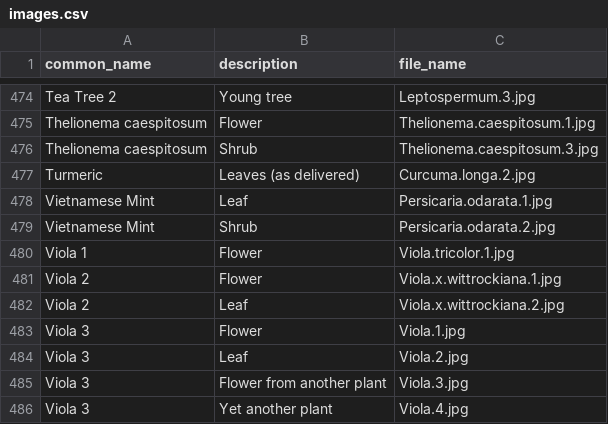
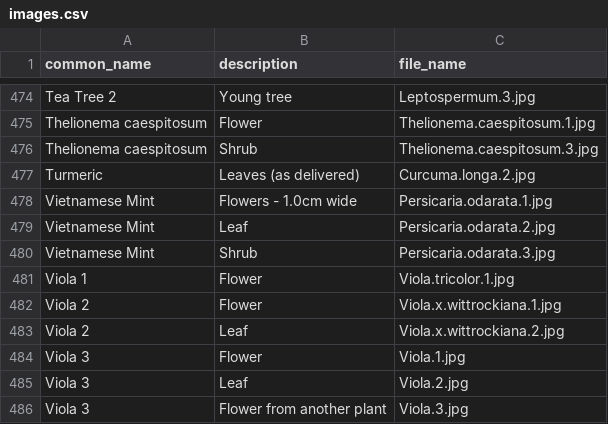
Before and after one commit to ronsavage/WWW-Garden-Design, a CSV file: data/images.csv, drawn as a sheet; only a part is shown, gaps mark what is left out; the shorter side is filled out with more unchanged rows.

Commit message:
Add pix for Vietnamese mint flowers

```diff
--- a/data/images.csv
+++ b/data/images.csv
@@ -477,4 +477,5 @@
 "Turmeric","Leaves (as delivered)","Curcuma.longa.2.jpg"
-"Vietnamese Mint","Leaf","Persicaria.odarata.1.jpg"
-"Vietnamese Mint","Shrub","Persicaria.odarata.2.jpg"
+"Vietnamese Mint","Flowers - 1.0cm wide","Persicaria.odarata.1.jpg"
+"Vietnamese Mint","Leaf","Persicaria.odarata.2.jpg"
+"Vietnamese Mint","Shrub","Persicaria.odarata.3.jpg"
 "Viola 1","Flower","Viola.tricolor.1.jpg"
```
